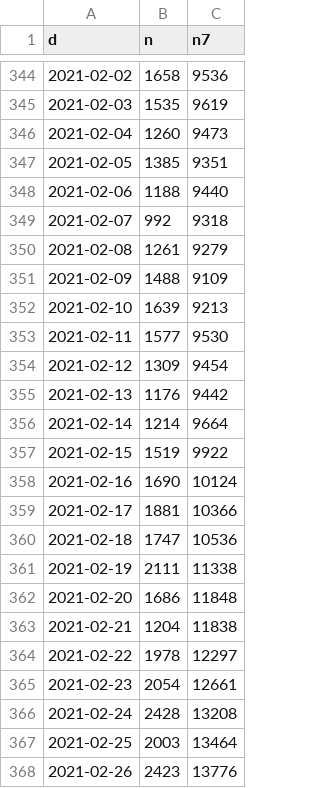
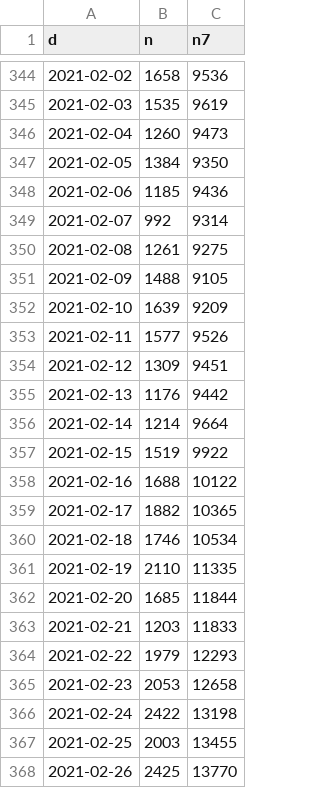
Before and after one commit to petres/covid-exp, a CSV file: data/n.csv, drawn as a sheet; only a part is shown, gaps mark what is left out; the diff covers the shown part only.

```diff
--- a/data/n.csv
+++ b/data/n.csv
@@ -346,10 +346,10 @@ d,n,n7
 2021-02-04,1260,9473
-2021-02-05,1385,9351
-2021-02-06,1188,9440
-2021-02-07,992,9318
-2021-02-08,1261,9279
-2021-02-09,1488,9109
-2021-02-10,1639,9213
-2021-02-11,1577,9530
-2021-02-12,1309,9454
+2021-02-05,1384,9350
+2021-02-06,1185,9436
+2021-02-07,992,9314
+2021-02-08,1261,9275
+2021-02-09,1488,9105
+2021-02-10,1639,9209
+2021-02-11,1577,9526
+2021-02-12,1309,9451
 2021-02-13,1176,9442
@@ -357,12 +357,12 @@ d,n,n7
 2021-02-15,1519,9922
-2021-02-16,1690,10124
-2021-02-17,1881,10366
-2021-02-18,1747,10536
-2021-02-19,2111,11338
-2021-02-20,1686,11848
-2021-02-21,1204,11838
-2021-02-22,1978,12297
-2021-02-23,2054,12661
-2021-02-24,2428,13208
-2021-02-25,2003,13464
-2021-02-26,2423,13776
+2021-02-16,1688,10122
+2021-02-17,1882,10365
+2021-02-18,1746,10534
+2021-02-19,2110,11335
+2021-02-20,1685,11844
+2021-02-21,1203,11833
+2021-02-22,1979,12293
+2021-02-23,2053,12658
+2021-02-24,2422,13198
+2021-02-25,2003,13455
+2021-02-26,2425,13770
```
Also changed, not shown: 2 added rows and 50 edited cells elsewhere in this file, 2 other files.
